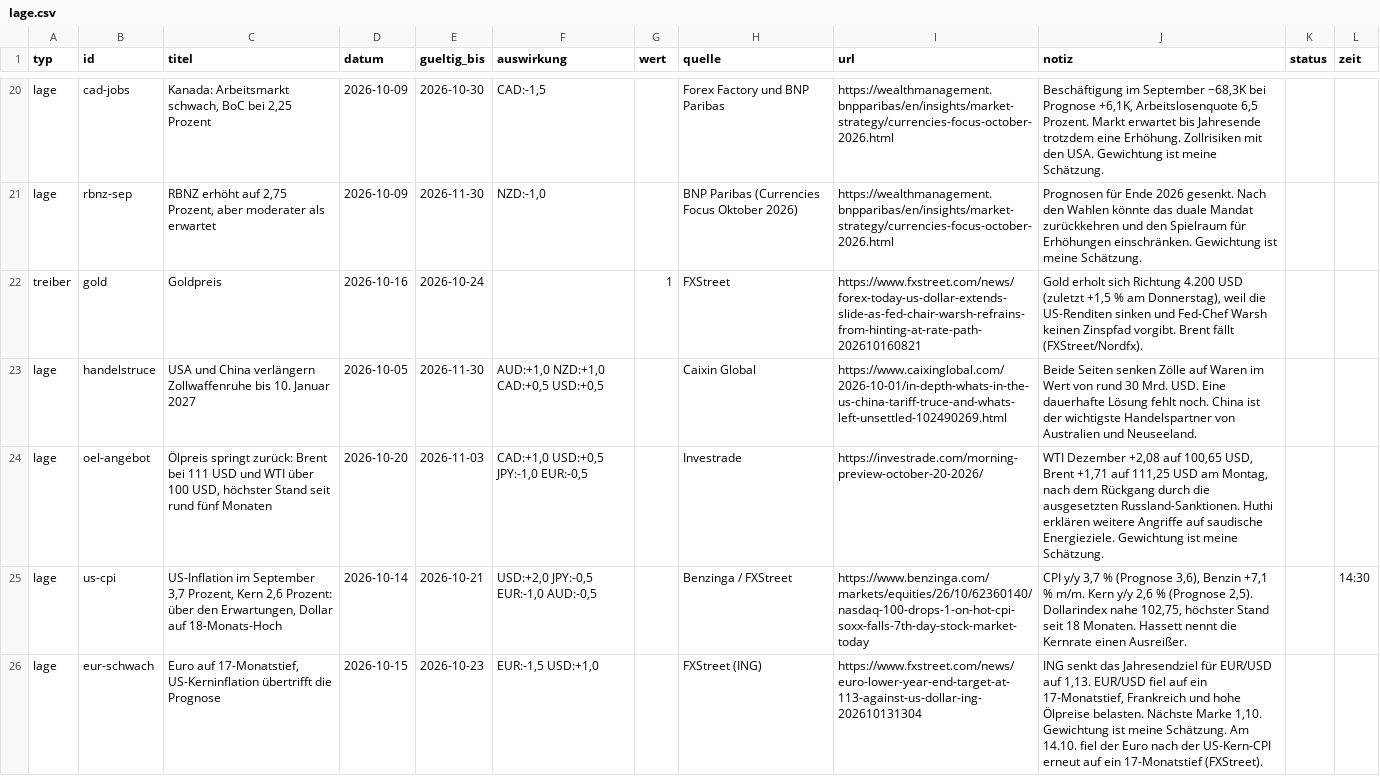
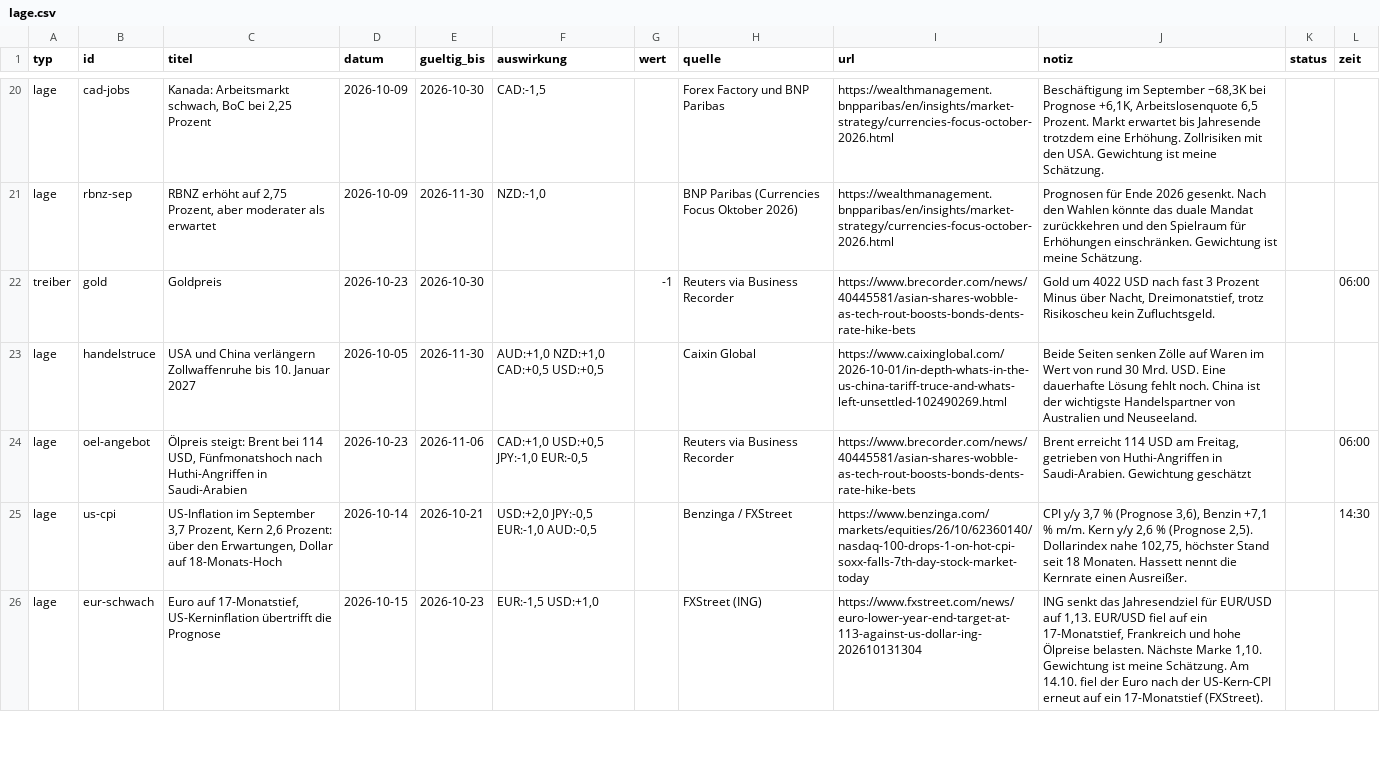
Before and after one commit to michelbrueck25-eng/journal-daten, a CSV file: lage.csv, drawn as a sheet; only a part is shown, gaps mark what is left out; the diff covers the shown part only.

```diff
--- a/lage.csv
+++ b/lage.csv
@@ -21,5 +21,5 @@ lage;cad-jobs;Kanada: Arbeitsmarkt schwach, BoC bei 2,25 Prozent;2026-10-09;2026
 lage;rbnz-sep;RBNZ erhöht auf 2,75 Prozent, aber moderater als erwartet;2026-10-09;2026-11-30;NZD:-1,0;;BNP Paribas (Currencies Focus Oktober 2026);https://wealthmanagement.bnpparibas/en/insights/market-strategy/currencies-focus-october-2026.html;Prognosen für Ende 2026 gesenkt. Nach den Wahlen könnte das duale Mandat zurückkehren und den Spielraum für Erhöhungen einschränken. Gewichtung ist meine Schätzung.;;
-treiber;gold;Goldpreis;2026-10-16;2026-10-24;;1;FXStreet;https://www.fxstreet.com/news/forex-today-us-dollar-extends-slide-as-fed-chair-warsh-refrains-from-hinting-at-rate-path-202610160821;Gold erholt sich Richtung 4.200 USD (zuletzt +1,5 % am Donnerstag), weil die US-Renditen sinken und Fed-Chef Warsh keinen Zinspfad vorgibt. Brent fällt (FXStreet/Nordfx).;;
+treiber;gold;Goldpreis;2026-10-23;2026-10-30;;-1;Reuters via Business Recorder;https://www.brecorder.com/news/40445581/asian-shares-wobble-as-tech-rout-boosts-bonds-dents-rate-hike-bets;Gold um 4022 USD nach fast 3 Prozent Minus über Nacht, Dreimonatstief, trotz Risikoscheu kein Zufluchtsgeld.;;06:00
 lage;handelstruce;USA und China verlängern Zollwaffenruhe bis 10. Januar 2027;2026-10-05;2026-11-30;AUD:+1,0 NZD:+1,0 CAD:+0,5 USD:+0,5;;Caixin Global;https://www.caixinglobal.com/2026-10-01/in-depth-whats-in-the-us-china-tariff-truce-and-whats-left-unsettled-102490269.html;Beide Seiten senken Zölle auf Waren im Wert von rund 30 Mrd. USD. Eine dauerhafte Lösung fehlt noch. China ist der wichtigste Handelspartner von Australien und Neuseeland.;;
-lage;oel-angebot;Ölpreis springt zurück: Brent bei 111 USD und WTI über 100 USD, höchster Stand seit rund fünf Monaten;2026-10-20;2026-11-03;CAD:+1,0 USD:+0,5 JPY:-1,0 EUR:-0,5;;Investrade;https://investrade.com/morning-preview-october-20-2026/;WTI Dezember +2,08 auf 100,65 USD, Brent +1,71 auf 111,25 USD am Montag, nach dem Rückgang durch die ausgesetzten Russland-Sanktionen. Huthi erklären weitere Angriffe auf saudische Energieziele. Gewichtung ist meine Schätzung.;;
+lage;oel-angebot;Ölpreis steigt: Brent bei 114 USD, Fünfmonatshoch nach Huthi-Angriffen in Saudi-Arabien;2026-10-23;2026-11-06;CAD:+1,0 USD:+0,5 JPY:-1,0 EUR:-0,5;;Reuters via Business Recorder;https://www.brecorder.com/news/40445581/asian-shares-wobble-as-tech-rout-boosts-bonds-dents-rate-hike-bets;Brent erreicht 114 USD am Freitag, getrieben von Huthi-Angriffen in Saudi-Arabien. Gewichtung geschätzt;;06:00
 lage;us-cpi;US-Inflation im September 3,7 Prozent, Kern 2,6 Prozent: über den Erwartungen, Dollar auf 18-Monats-Hoch;2026-10-14;2026-10-21;USD:+2,0 JPY:-0,5 EUR:-1,0 AUD:-0,5;;Benzinga / FXStreet;https://www.benzinga.com/markets/equities/26/10/62360140/nasdaq-100-drops-1-on-hot-cpi-soxx-falls-7th-day-stock-market-today;CPI y/y 3,7 % (Prognose 3,6), Benzin +7,1 % m/m. Kern y/y 2,6 % (Prognose 2,5). Dollarindex nahe 102,75, höchster Stand seit 18 Monaten. Hassett nennt die Kernrate einen Ausreißer.;;14:30
```
Also changed, not shown: 32 edited cells elsewhere in this file, wirtschaft.csv, 1 other file.
